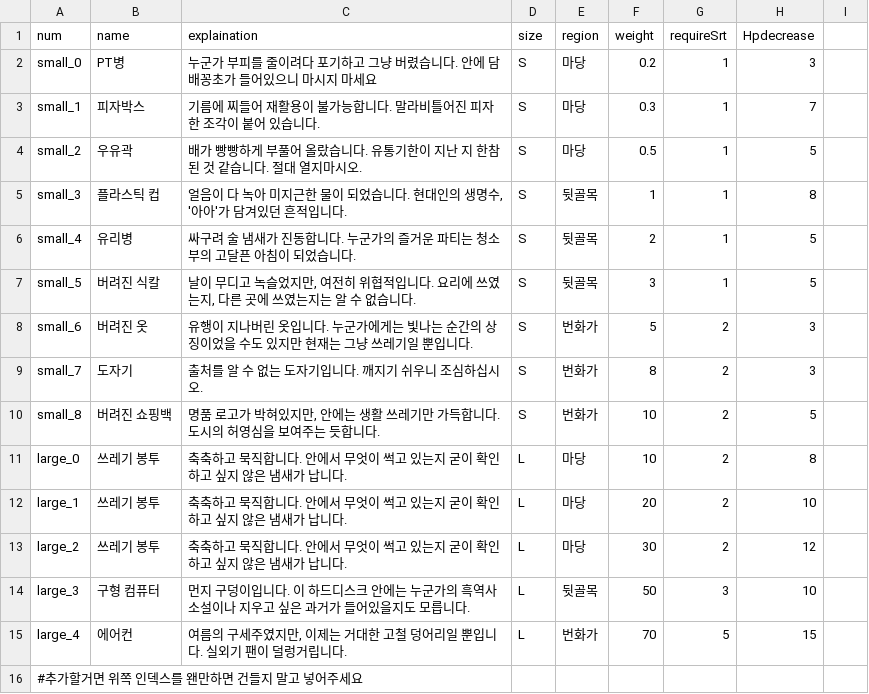
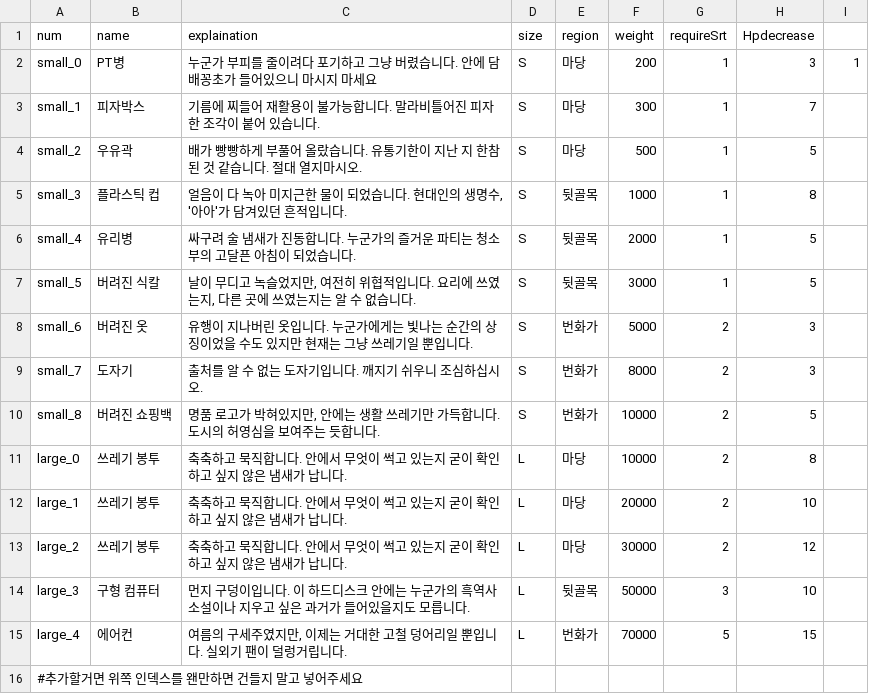
Before and after one commit to meruciiiii/3D_Project_GarbageCollector, a CSV file: Assets/Resources/B/CSV_GarbageDataKR.csv, drawn as a sheet; the diff names each change by its address in the sheet, - before the commit and + after, or states it on an @@ line.

```diff
--- a/Assets/Resources/B/CSV_GarbageDataKR.csv
+++ b/Assets/Resources/B/CSV_GarbageDataKR.csv
-F2 (weight): 0.2
+F2 (weight): 200
-I2: (empty)
+I2: 1
-F3 (weight): 0.3
+F3 (weight): 300
-F4 (weight): 0.5
+F4 (weight): 500
-F5 (weight): 1
+F5 (weight): 1000
-F6 (weight): 2
+F6 (weight): 2000
-F7 (weight): 3
+F7 (weight): 3000
-F8 (weight): 5
+F8 (weight): 5000
-F9 (weight): 8
+F9 (weight): 8000
-F10:F11 (weight): 10
+F10:F11 (weight): 10000
-F12 (weight): 20
+F12 (weight): 20000
-F13 (weight): 30
+F13 (weight): 30000
-F14 (weight): 50
+F14 (weight): 50000
-F15 (weight): 70
+F15 (weight): 70000
```
Also changed, not shown: Assets/Resources/B/CSV_GarbageDataEN.csv, 12 other files.
